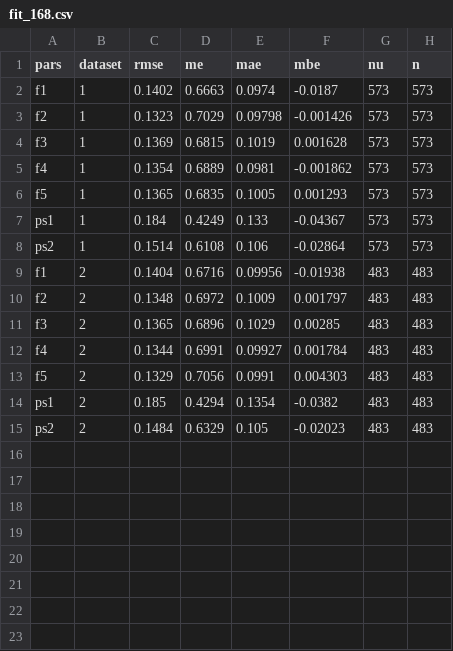
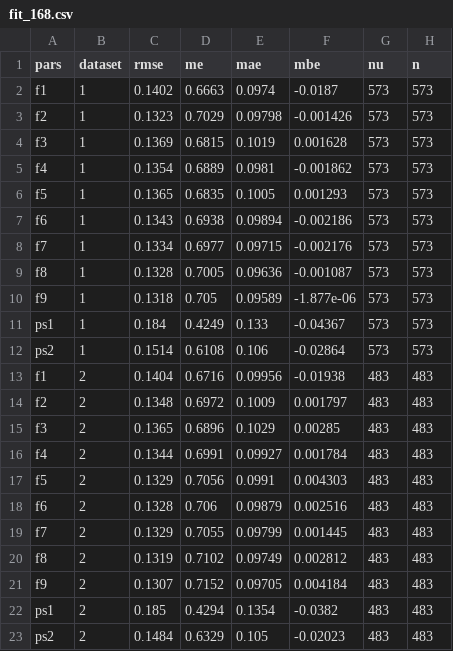
Before and after one commit to AU-BCE-EE/Hafner-2024-ALFAM2-dev, a CSV file: pars/output/fit_168.csv, drawn as a sheet; the diff names each change by its address in the sheet, - before the commit and + after, or states it on an @@ line.

```diff
--- a/pars/output/fit_168.csv
+++ b/pars/output/fit_168.csv
+row 7: f6 | 1 | 0.1343 | 0.6938 | 0.09894 | -0.002186 | 573 | 573
+row 8: f7 | 1 | 0.1334 | 0.6977 | 0.09715 | -0.002176 | 573 | 573
+row 9: f8 | 1 | 0.1328 | 0.7005 | 0.09636 | -0.001087 | 573 | 573
+row 10: f9 | 1 | 0.1318 | 0.705 | 0.09589 | -1.877e-06 | 573 | 573
+row 18: f6 | 2 | 0.1328 | 0.706 | 0.09879 | 0.002516 | 483 | 483
+row 19: f7 | 2 | 0.1329 | 0.7055 | 0.09799 | 0.001445 | 483 | 483
+row 20: f8 | 2 | 0.1319 | 0.7102 | 0.09749 | 0.002812 | 483 | 483
+row 21: f9 | 2 | 0.1307 | 0.7152 | 0.09705 | 0.004184 | 483 | 483
```
Also changed, not shown: pars/output/fit_168_app_mthd_incorp.csv, pars/output/fit_168_app_mthd_me_sort.csv, 8 other files.
